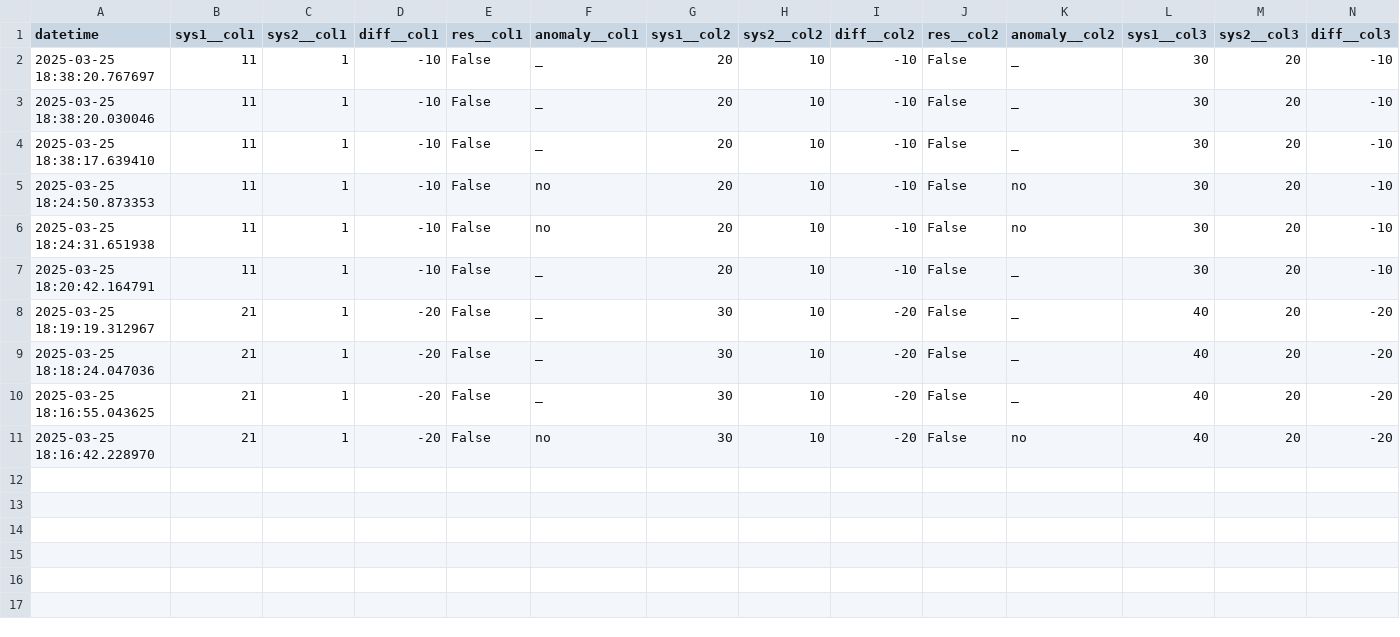
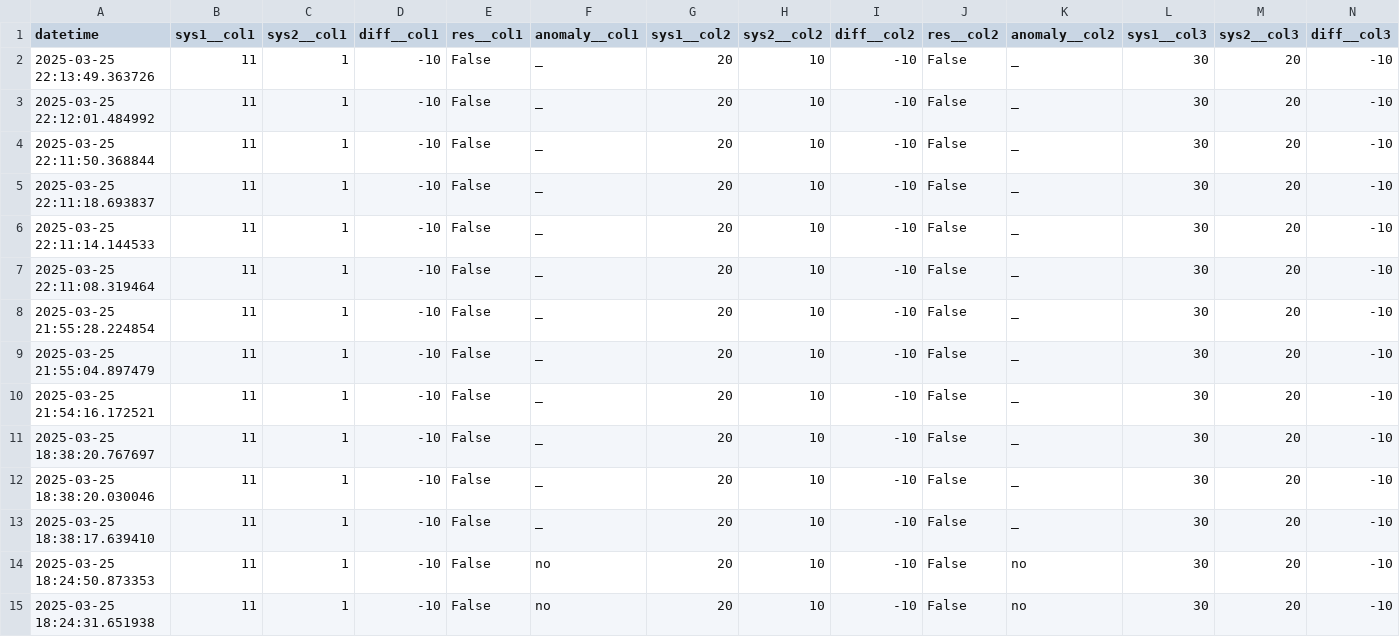
Before and after one commit to ewfx/sradg-deppimpact, a CSV file: code/src/recon.csv, drawn as a sheet; only a part is shown; the shorter side is filled out with more unchanged rows; rows hold the shown columns only; the diff names each change by its address in the sheet, - before the commit and + after, or states it on an @@ line.

```diff
--- a/code/src/recon.csv
+++ b/code/src/recon.csv
+row 2: 2025-03-25 22:13:49.363726 | 11 | 1 | -10 | False | _ | 20 | 10 | -10 | False | _ | 30 | 20 | -10
+row 3: 2025-03-25 22:12:01.484992 | 11 | 1 | -10 | False | _ | 20 | 10 | -10 | False | _ | 30 | 20 | -10
+row 4: 2025-03-25 22:11:50.368844 | 11 | 1 | -10 | False | _ | 20 | 10 | -10 | False | _ | 30 | 20 | -10
+row 5: 2025-03-25 22:11:18.693837 | 11 | 1 | -10 | False | _ | 20 | 10 | -10 | False | _ | 30 | 20 | -10
+row 6: 2025-03-25 22:11:14.144533 | 11 | 1 | -10 | False | _ | 20 | 10 | -10 | False | _ | 30 | 20 | -10
+row 7: 2025-03-25 22:11:08.319464 | 11 | 1 | -10 | False | _ | 20 | 10 | -10 | False | _ | 30 | 20 | -10
+row 8: 2025-03-25 21:55:28.224854 | 11 | 1 | -10 | False | _ | 20 | 10 | -10 | False | _ | 30 | 20 | -10
+row 9: 2025-03-25 21:55:04.897479 | 11 | 1 | -10 | False | _ | 20 | 10 | -10 | False | _ | 30 | 20 | -10
+row 10: 2025-03-25 21:54:16.172521 | 11 | 1 | -10 | False | _ | 20 | 10 | -10 | False | _ | 30 | 20 | -10
```
Also changed, not shown: 5 other files.
